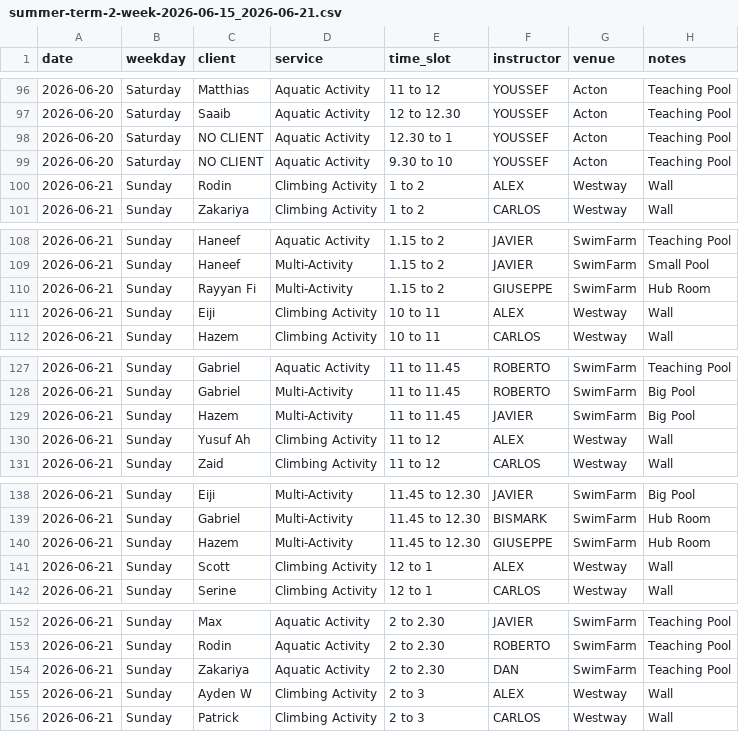
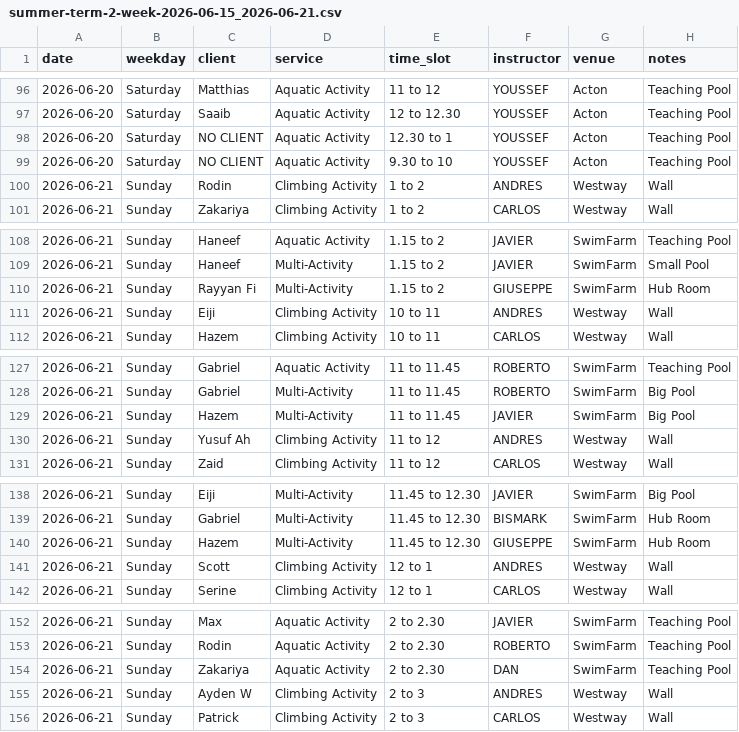
Before and after one commit to Vyky29/PORTALVIC, a CSV file: database/roster_weeks/summer-term-2-week-2026-06-15_2026-06-21.csv, drawn as a sheet; only a part is shown, gaps mark what is left out.

```diff
--- a/database/roster_weeks/summer-term-2-week-2026-06-15_2026-06-21.csv
+++ b/database/roster_weeks/summer-term-2-week-2026-06-15_2026-06-21.csv
@@ -99,3 +99,3 @@ date,weekday,client,service,time_slot,instructor,venue,notes
 2026-06-20,Saturday,NO CLIENT,Aquatic Activity,9.30 to 10,YOUSSEF,Acton,Teaching Pool
-2026-06-21,Sunday,Rodin,Climbing Activity,1 to 2,ALEX,Westway,Wall
+2026-06-21,Sunday,Rodin,Climbing Activity,1 to 2,ANDRES,Westway,Wall
 2026-06-21,Sunday,Zakariya,Climbing Activity,1 to 2,CARLOS,Westway,Wall
@@ -110,3 +110,3 @@ date,weekday,client,service,time_slot,instructor,venue,notes
 2026-06-21,Sunday,Rayyan Fi,Multi-Activity,1.15 to 2,GIUSEPPE,SwimFarm,Hub Room
-2026-06-21,Sunday,Eiji,Climbing Activity,10 to 11,ALEX,Westway,Wall
+2026-06-21,Sunday,Eiji,Climbing Activity,10 to 11,ANDRES,Westway,Wall
 2026-06-21,Sunday,Hazem,Climbing Activity,10 to 11,CARLOS,Westway,Wall
@@ -129,3 +129,3 @@ date,weekday,client,service,time_slot,instructor,venue,notes
 2026-06-21,Sunday,Hazem,Multi-Activity,11 to 11.45,JAVIER,SwimFarm,Big Pool
-2026-06-21,Sunday,Yusuf Ah,Climbing Activity,11 to 12,ALEX,Westway,Wall
+2026-06-21,Sunday,Yusuf Ah,Climbing Activity,11 to 12,ANDRES,Westway,Wall
 2026-06-21,Sunday,Zaid,Climbing Activity,11 to 12,CARLOS,Westway,Wall
@@ -140,3 +140,3 @@ date,weekday,client,service,time_slot,instructor,venue,notes
 2026-06-21,Sunday,Hazem,Multi-Activity,11.45 to 12.30,GIUSEPPE,SwimFarm,Hub Room
-2026-06-21,Sunday,Scott,Climbing Activity,12 to 1,ALEX,Westway,Wall
+2026-06-21,Sunday,Scott,Climbing Activity,12 to 1,ANDRES,Westway,Wall
 2026-06-21,Sunday,Serine,Climbing Activity,12 to 1,CARLOS,Westway,Wall
@@ -154,3 +154,3 @@ date,weekday,client,service,time_slot,instructor,venue,notes
 2026-06-21,Sunday,Zakariya,Aquatic Activity,2 to 2.30,DAN,SwimFarm,Teaching Pool
-2026-06-21,Sunday,Ayden W,Climbing Activity,2 to 3,ALEX,Westway,Wall
+2026-06-21,Sunday,Ayden W,Climbing Activity,2 to 3,ANDRES,Westway,Wall
 2026-06-21,Sunday,Patrick,Climbing Activity,2 to 3,CARLOS,Westway,Wall
```
Also changed, not shown: database/staff_clients_machine.csv, database/staff_timetable_machine.csv, 10 other files.
